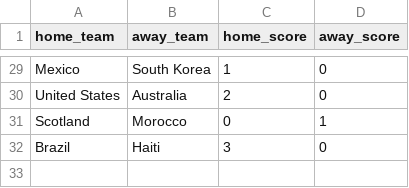
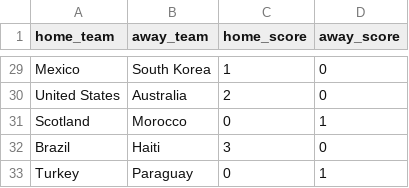
Before and after one commit to jamoji-ai/world-cup-predictor-pro, a CSV file: data/raw/live_results.csv, drawn as a sheet; only a part is shown, gaps mark what is left out; the diff names each change by its address in the sheet, - before the commit and + after, or states it on an @@ line.

```diff
--- a/data/raw/live_results.csv
+++ b/data/raw/live_results.csv
+row 33: Turkey | Paraguay | 0 | 1
```
Also changed, not shown: data/results/history_log.csv, data/results/simulation_results.csv, 1 other file.
